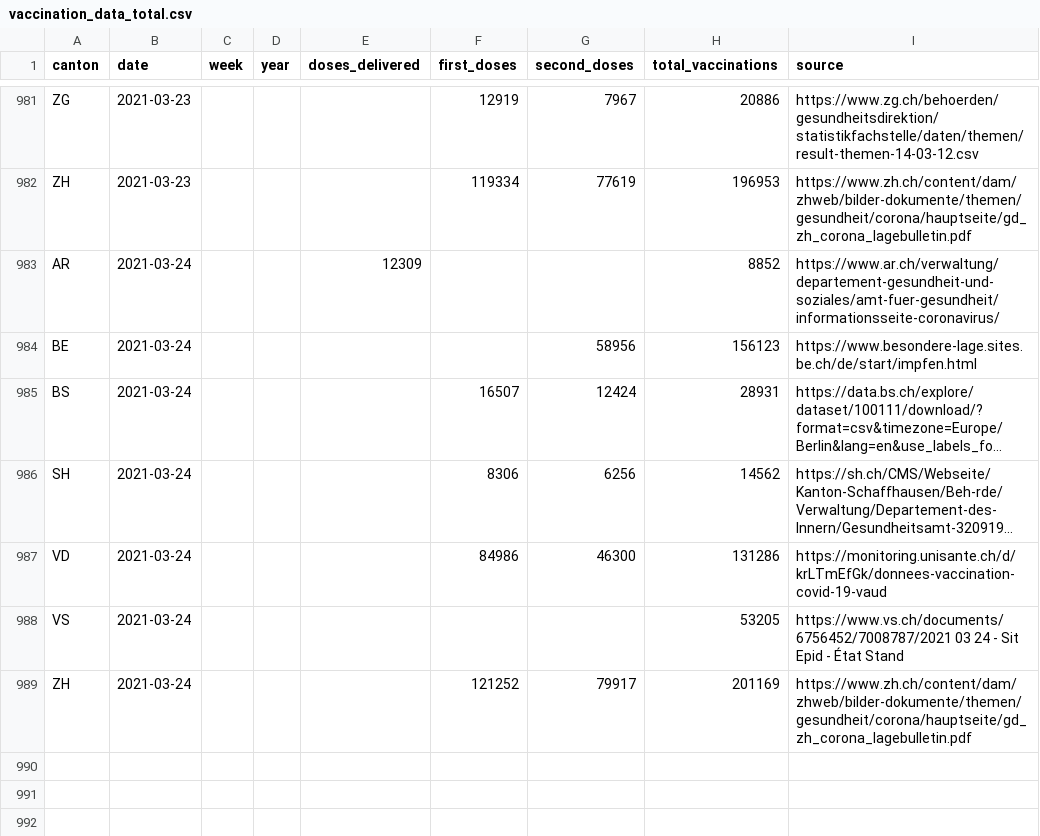
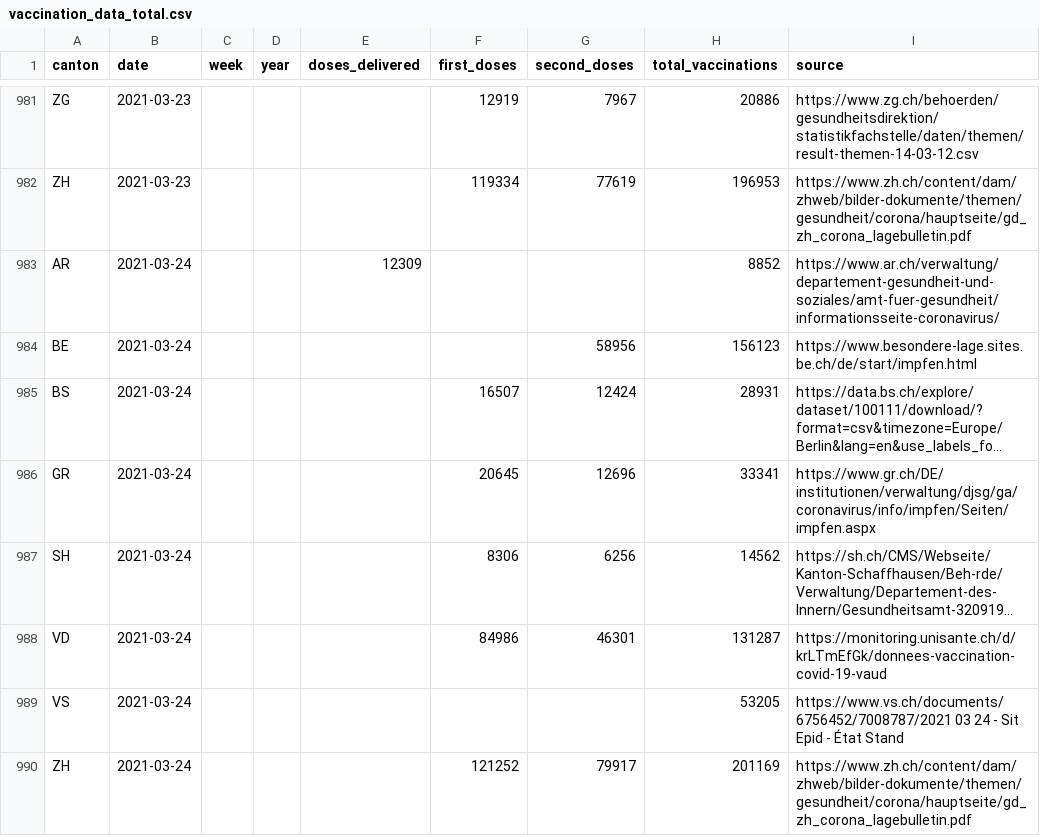
Before and after one commit to n0rdlicht/ch-vaccinations, a CSV file: data/vaccination_data_total.csv, drawn as a sheet; only a part is shown, gaps mark what is left out; long unchanged cells end in …; addresses are those after the commit; the diff covers the shown part only; the diff names each change by its address in the sheet, - before the commit and + after, or states it on an @@ line.

Commit message:
Automatic update of vaccination data

```diff
--- a/data/vaccination_data_total.csv
+++ b/data/vaccination_data_total.csv
+row 986: GR | 2021-03-24 |  |  |  | 20645 | 12696 | 33341 | https://www.gr.ch/DE/institutionen/verwaltung/djsg/ga/coronavirus/info/impfen/Seiten/impfen.aspx
-G988 (second_doses): 46300
+G988 (second_doses): 46301
-H988 (total_vaccinations): 131286
+H988 (total_vaccinations): 131287
```
Also changed, not shown: 2 added rows and 10 edited cells elsewhere in this file, data/vaccinations_latest.csv, 1 other file.
